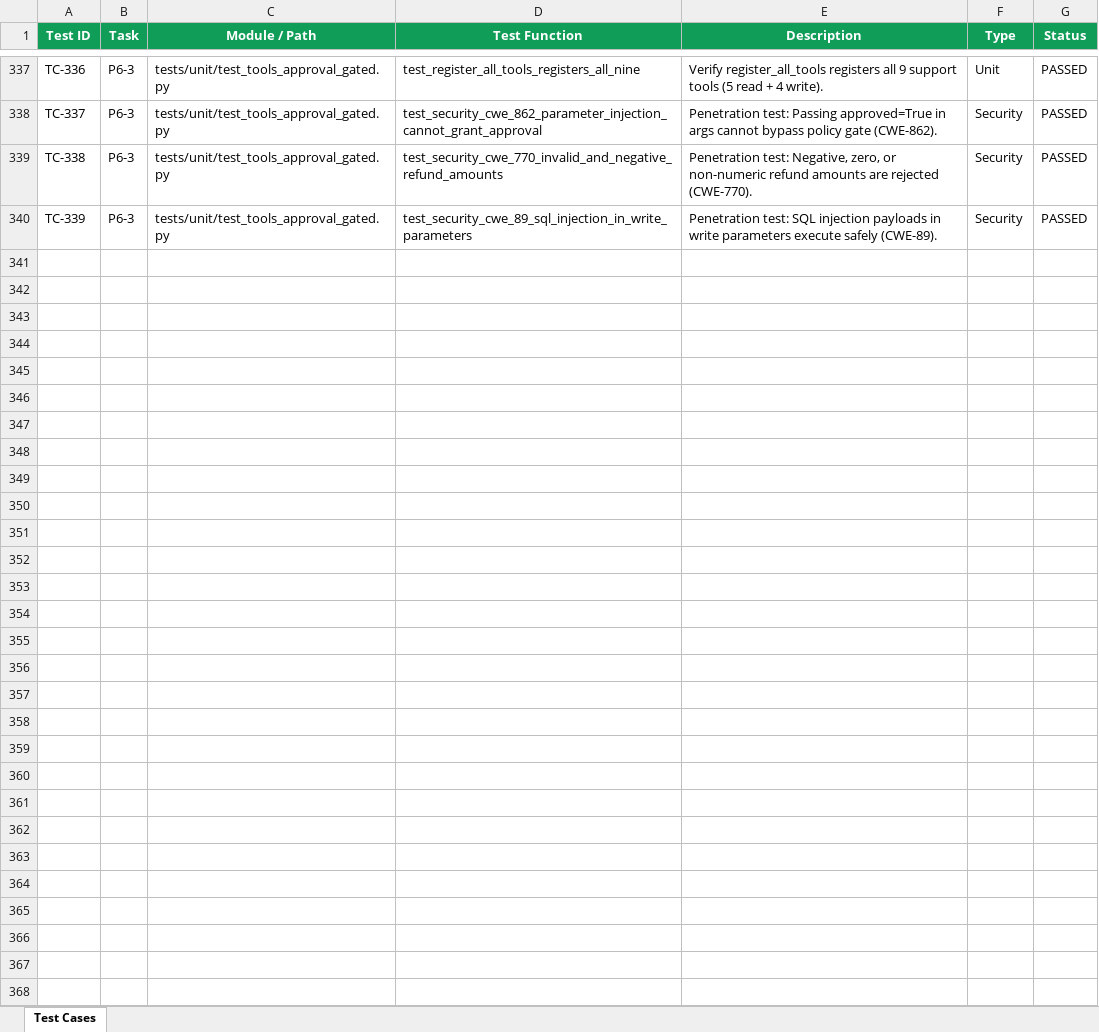
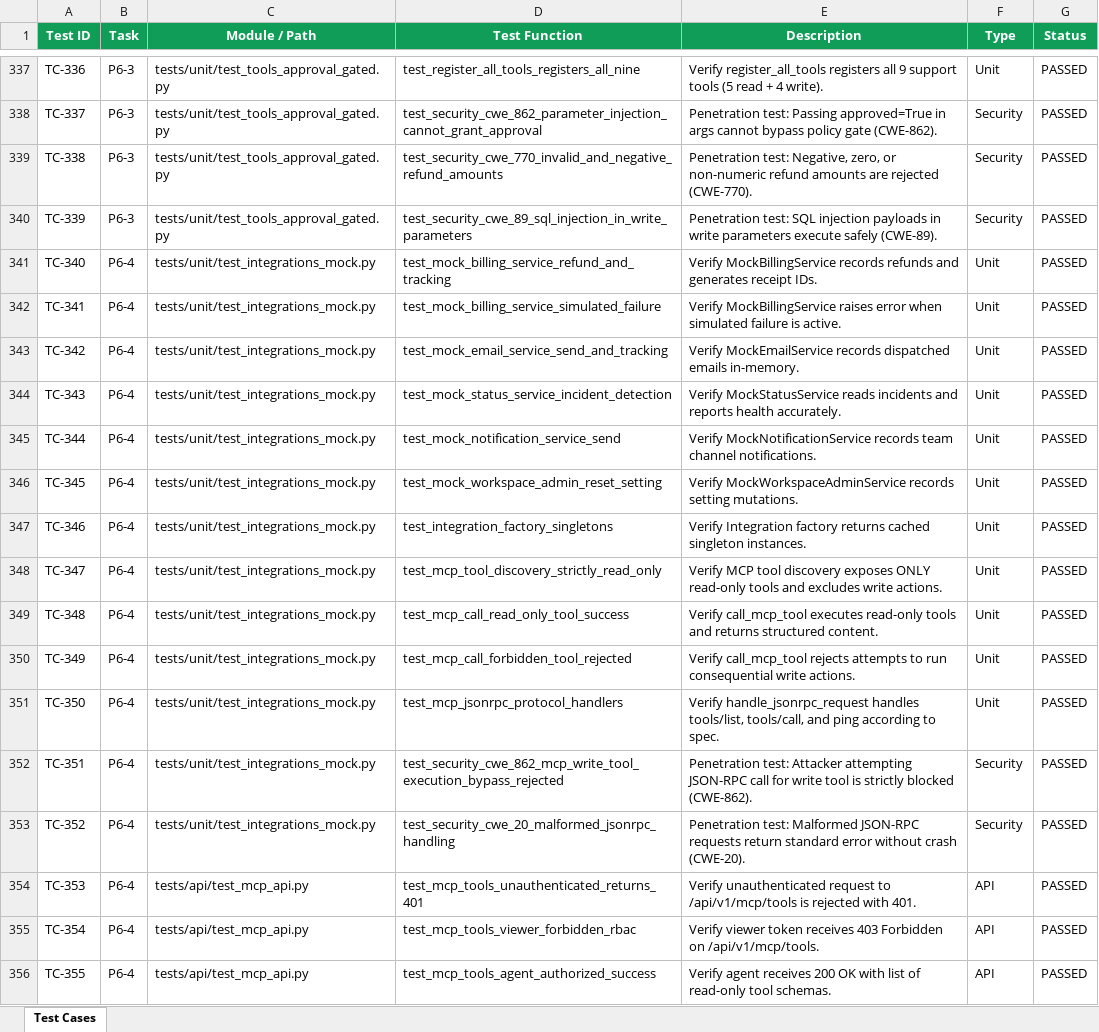
Before and after one commit to lokesh-repaka/CloudDesk, an Excel workbook: docs/TEST_CASES.xlsx, sheet Test Cases, drawn as a sheet; only a part is shown, gaps mark what is left out; values as stored, in another font and other column widths than the file's, no borders; the diff names each change by its address in the sheet, - before the commit and + after, or states it on an @@ line.

Commit message:
feat(integrations): implement mock service adapters and mcp server (P6-4)

```diff
--- a/docs/TEST_CASES.xlsx (sheet Test Cases)
+++ b/docs/TEST_CASES.xlsx (sheet Test Cases)
+row 341: TC-340 | P6-4 | tests/unit/test_integrations_mock.py | test_mock_billing_service_refund_and_tracking | Verify MockBillingService records refunds and generates receipt IDs. | Unit | PASSED
+row 342: TC-341 | P6-4 | tests/unit/test_integrations_mock.py | test_mock_billing_service_simulated_failure | Verify MockBillingService raises error when simulated failure is active. | Unit | PASSED
+row 343: TC-342 | P6-4 | tests/unit/test_integrations_mock.py | test_mock_email_service_send_and_tracking | Verify MockEmailService records dispatched emails in-memory. | Unit | PASSED
+row 344: TC-343 | P6-4 | tests/unit/test_integrations_mock.py | test_mock_status_service_incident_detection | Verify MockStatusService reads incidents and reports health accurately. | Unit | PASSED
+row 345: TC-344 | P6-4 | tests/unit/test_integrations_mock.py | test_mock_notification_service_send | Verify MockNotificationService records team channel notifications. | Unit | PASSED
+row 346: TC-345 | P6-4 | tests/unit/test_integrations_mock.py | test_mock_workspace_admin_reset_setting | Verify MockWorkspaceAdminService records setting mutations. | Unit | PASSED
+row 347: TC-346 | P6-4 | tests/unit/test_integrations_mock.py | test_integration_factory_singletons | Verify Integration factory returns cached singleton instances. | Unit | PASSED
+row 348: TC-347 | P6-4 | tests/unit/test_integrations_mock.py | test_mcp_tool_discovery_strictly_read_only | Verify MCP tool discovery exposes ONLY read-only tools and excludes write actions. | Unit | PASSED
+row 349: TC-348 | P6-4 | tests/unit/test_integrations_mock.py | test_mcp_call_read_only_tool_success | Verify call_mcp_tool executes read-only tools and returns structured content. | Unit | PASSED
+row 350: TC-349 | P6-4 | tests/unit/test_integrations_mock.py | test_mcp_call_forbidden_tool_rejected | Verify call_mcp_tool rejects attempts to run consequential write actions. | Unit | PASSED
+row 351: TC-350 | P6-4 | tests/unit/test_integrations_mock.py | test_mcp_jsonrpc_protocol_handlers | Verify handle_jsonrpc_request handles tools/list, tools/call, and ping according to spec. | Unit | PASSED
+row 352: TC-351 | P6-4 | tests/unit/test_integrations_mock.py | test_security_cwe_862_mcp_write_tool_execution_bypass_rejected | Penetration test: Attacker attempting JSON-RPC call for write tool is strictly blocked (CWE-862). | Security | PASSED
+row 353: TC-352 | P6-4 | tests/unit/test_integrations_mock.py | test_security_cwe_20_malformed_jsonrpc_handling | Penetration test: Malformed JSON-RPC requests return standard error without crash (CWE-20). | Security | PASSED
+row 354: TC-353 | P6-4 | tests/api/test_mcp_api.py | test_mcp_tools_unauthenticated_returns_401 | Verify unauthenticated request to /api/v1/mcp/tools is rejected with 401. | API | PASSED
+row 355: TC-354 | P6-4 | tests/api/test_mcp_api.py | test_mcp_tools_viewer_forbidden_rbac | Verify viewer token receives 403 Forbidden on /api/v1/mcp/tools. | API | PASSED
+row 356: TC-355 | P6-4 | tests/api/test_mcp_api.py | test_mcp_tools_agent_authorized_success | Verify agent receives 200 OK with list of read-only tool schemas. | API | PASSED
```
Also changed, not shown: docs/SECURITY_VULNERABILITIES.xlsx, 19 other files.
